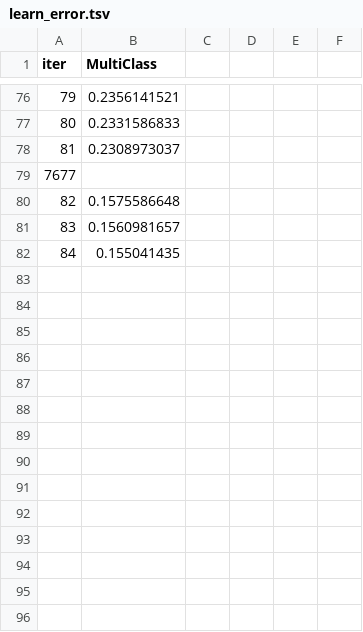
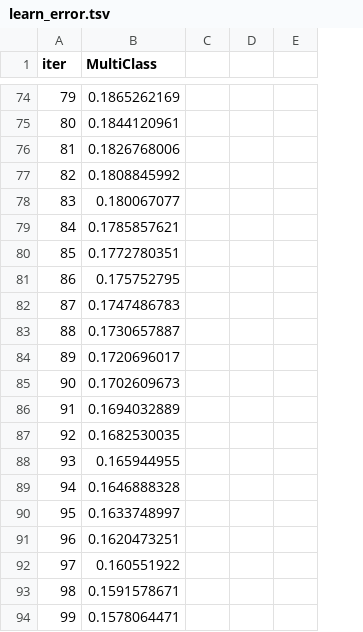
Before and after one commit to AhmedMGabl/geostress-ai, a TSV file: catboost_info/learn_error.tsv, drawn as a sheet; only a part is shown, gaps mark what is left out; removed rows and columns are numbered as before the commit, all else as after; the diff covers the shown part only; the diff names each change by its address in the sheet, - before the commit and + after, or states it on an @@ line.

```diff
--- a/catboost_info/learn_error.tsv
+++ b/catboost_info/learn_error.tsv
-column C, empty
-column D, empty
-column E, empty
-column F, empty
+column C, empty
+column D, empty
+column E, empty
-B74 (MultiClass): 0.2356141521
+B74 (MultiClass): 0.1865262169
-B75 (MultiClass): 0.2331586833
+B75 (MultiClass): 0.1844120961
-B76 (MultiClass): 0.2308973037
+B76 (MultiClass): 0.1826768006
-row 79: 7677
-B77 (MultiClass): 0.1575586648
+B77 (MultiClass): 0.1808845992
-B78 (MultiClass): 0.1560981657
+B78 (MultiClass): 0.180067077
-B79 (MultiClass): 0.155041435
+B79 (MultiClass): 0.1785857621
+row 80: 85 | 0.1772780351
+row 81: 86 | 0.175752795
+row 82: 87 | 0.1747486783
+row 83: 88 | 0.1730657887
+row 84: 89 | 0.1720696017
+row 85: 90 | 0.1702609673
+row 86: 91 | 0.1694032889
+row 87: 92 | 0.1682530035
+row 88: 93 | 0.165944955
+row 89: 94 | 0.1646888328
+row 90: 95 | 0.1633748997
+row 91: 96 | 0.1620473251
+row 92: 97 | 0.160551922
+row 93: 98 | 0.1591578671
+row 94: 99 | 0.1578064471
```
Also changed, not shown: 7 added rows, 9 removed rows and 65 edited cells elsewhere in this file, catboost_info/time_left.tsv, 6 other files.
